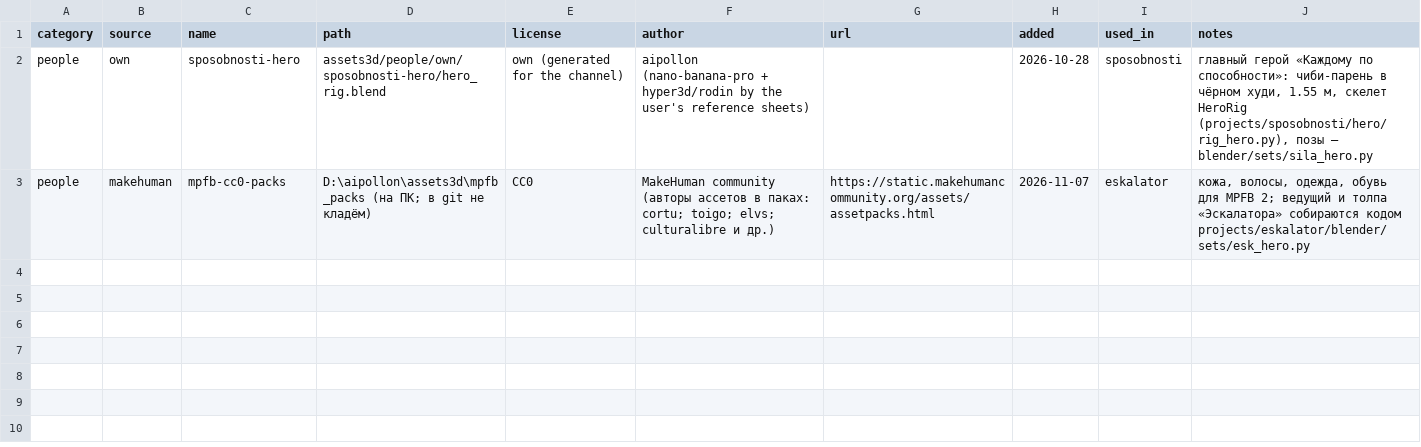
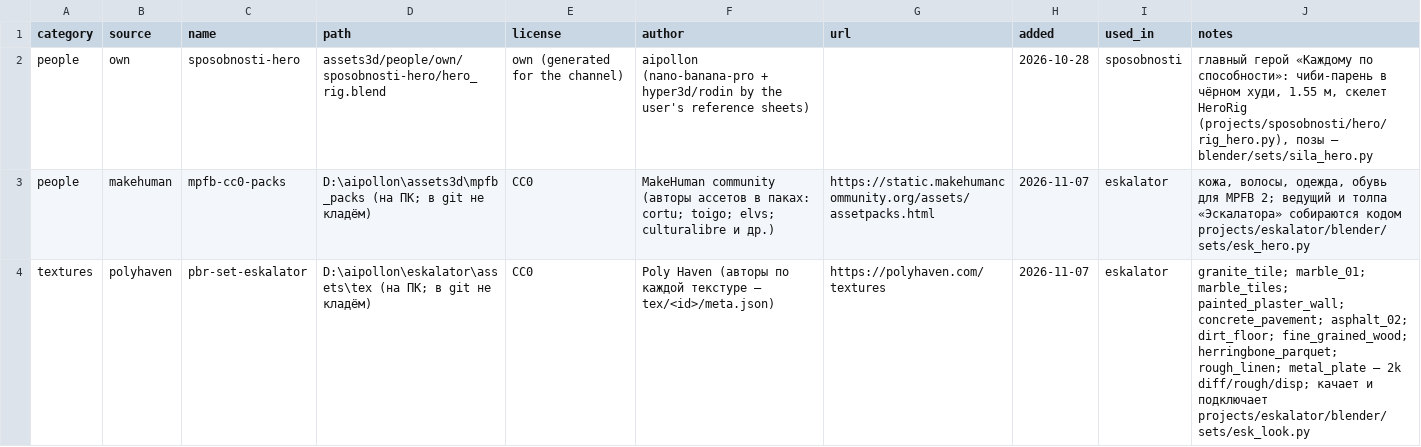
Before and after one commit to mishakablov-ops/filekinemabenzsn, a CSV file: assets3d/manifest.csv, drawn as a sheet.

```diff
--- a/assets3d/manifest.csv
+++ b/assets3d/manifest.csv
@@ -3 +3,2 @@ people,own,sposobnosti-hero,assets3d/people/own/sposobnosti-hero/hero_rig.blend,
 people,makehuman,mpfb-cc0-packs,D:\aipollon\assets3d\mpfb_packs (на ПК; в git не кладём),CC0,MakeHuman community (авторы ассетов в паках: cortu; toigo; elvs; culturalibre и др.),https://static.makehumancommunity.org/assets/assetpacks.html,2026-11-07,eskalator,"кожа, волосы, одежда, обувь для MPFB 2; ведущий и толпа «Эскалатора» собираются кодом projects/eskalator/blender/sets/esk_hero.py"
+textures,polyhaven,pbr-set-eskalator,D:\aipollon\eskalator\assets\tex (на ПК; в git не кладём),CC0,Poly Haven (авторы по каждой текстуре — tex/<id>/meta.json),https://polyhaven.com/textures,2026-11-07,eskalator,"granite_tile; marble_01; marble_tiles; painted_plaster_wall; concrete_pavement; asphalt_02; dirt_floor; fine_grained_wood; herringbone_parquet; rough_linen; metal_plate — 2k diff/rough/disp; качает и подключает projects/eskalator/blender/sets/esk_look.py"
```
Also changed, not shown: 5 other files.
